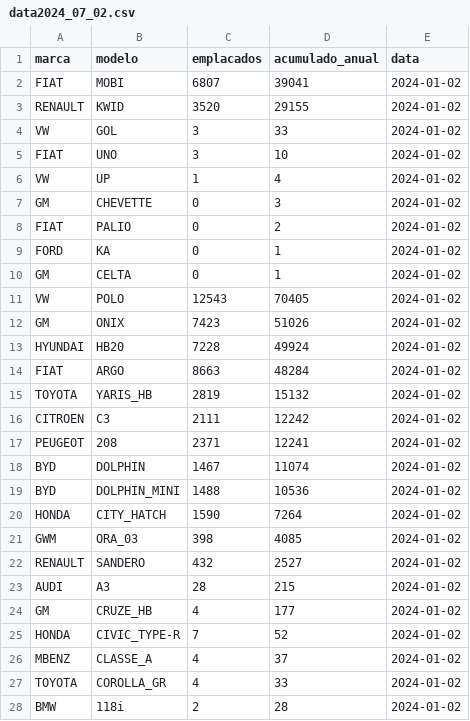
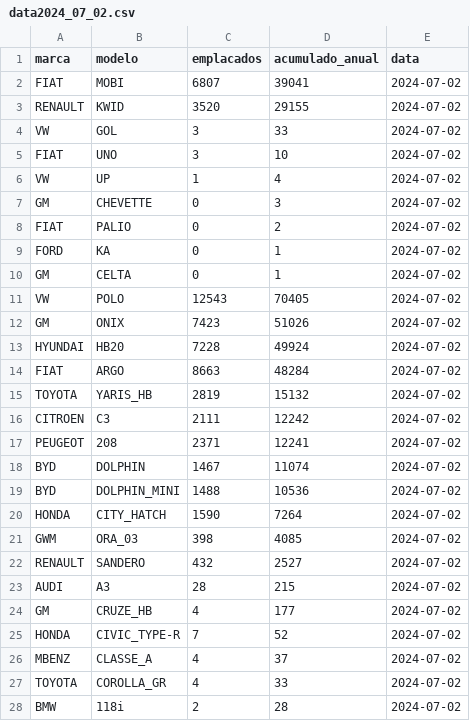
Before and after one commit to vin0x/pdf-to-vehicle-data-ETL, a CSV file: data/data2024_07_02.csv, drawn as a sheet; only a part is shown; the diff covers the shown part only.

```diff
--- a/data/data2024_07_02.csv
+++ b/data/data2024_07_02.csv
@@ -1,28 +1,28 @@
 marca,modelo,emplacados,acumulado_anual,data
-FIAT,MOBI,6807,39041,2024-01-02
-RENAULT,KWID,3520,29155,2024-01-02
-VW,GOL,3,33,2024-01-02
-FIAT,UNO,3,10,2024-01-02
-VW,UP,1,4,2024-01-02
-GM,CHEVETTE,0,3,2024-01-02
-FIAT,PALIO,0,2,2024-01-02
-FORD,KA,0,1,2024-01-02
-GM,CELTA,0,1,2024-01-02
-VW,POLO,12543,70405,2024-01-02
-GM,ONIX,7423,51026,2024-01-02
-HYUNDAI,HB20,7228,49924,2024-01-02
-FIAT,ARGO,8663,48284,2024-01-02
-TOYOTA,YARIS_HB,2819,15132,2024-01-02
-CITROEN,C3,2111,12242,2024-01-02
-PEUGEOT,208,2371,12241,2024-01-02
-BYD,DOLPHIN,1467,11074,2024-01-02
-BYD,DOLPHIN_MINI,1488,10536,2024-01-02
-HONDA,CITY_HATCH,1590,7264,2024-01-02
-GWM,ORA_03,398,4085,2024-01-02
-RENAULT,SANDERO,432,2527,2024-01-02
-AUDI,A3,28,215,2024-01-02
-GM,CRUZE_HB,4,177,2024-01-02
-HONDA,CIVIC_TYPE-R,7,52,2024-01-02
-MBENZ,CLASSE_A,4,37,2024-01-02
-TOYOTA,COROLLA_GR,4,33,2024-01-02
-BMW,118i,2,28,2024-01-02
+FIAT,MOBI,6807,39041,2024-07-02
+RENAULT,KWID,3520,29155,2024-07-02
+VW,GOL,3,33,2024-07-02
+FIAT,UNO,3,10,2024-07-02
+VW,UP,1,4,2024-07-02
+GM,CHEVETTE,0,3,2024-07-02
+FIAT,PALIO,0,2,2024-07-02
+FORD,KA,0,1,2024-07-02
+GM,CELTA,0,1,2024-07-02
+VW,POLO,12543,70405,2024-07-02
+GM,ONIX,7423,51026,2024-07-02
+HYUNDAI,HB20,7228,49924,2024-07-02
+FIAT,ARGO,8663,48284,2024-07-02
+TOYOTA,YARIS_HB,2819,15132,2024-07-02
+CITROEN,C3,2111,12242,2024-07-02
+PEUGEOT,208,2371,12241,2024-07-02
+BYD,DOLPHIN,1467,11074,2024-07-02
+BYD,DOLPHIN_MINI,1488,10536,2024-07-02
+HONDA,CITY_HATCH,1590,7264,2024-07-02
+GWM,ORA_03,398,4085,2024-07-02
+RENAULT,SANDERO,432,2527,2024-07-02
+AUDI,A3,28,215,2024-07-02
+GM,CRUZE_HB,4,177,2024-07-02
+HONDA,CIVIC_TYPE-R,7,52,2024-07-02
+MBENZ,CLASSE_A,4,37,2024-07-02
+TOYOTA,COROLLA_GR,4,33,2024-07-02
+BMW,118i,2,28,2024-07-02
```
Also changed, not shown: 107 edited cells elsewhere in this file, 7 other files.
